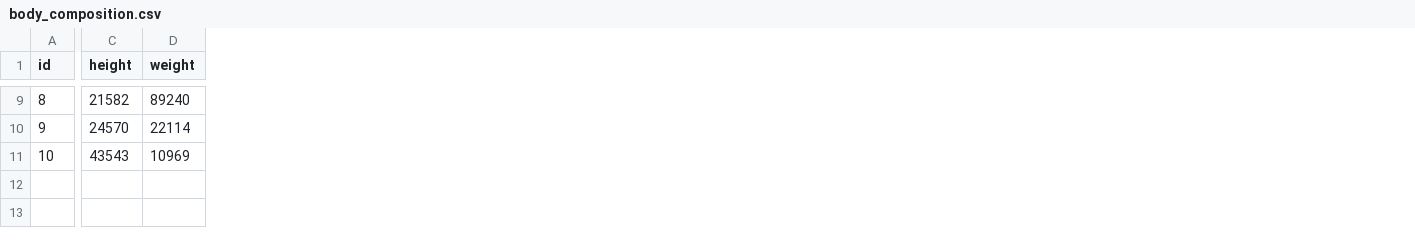
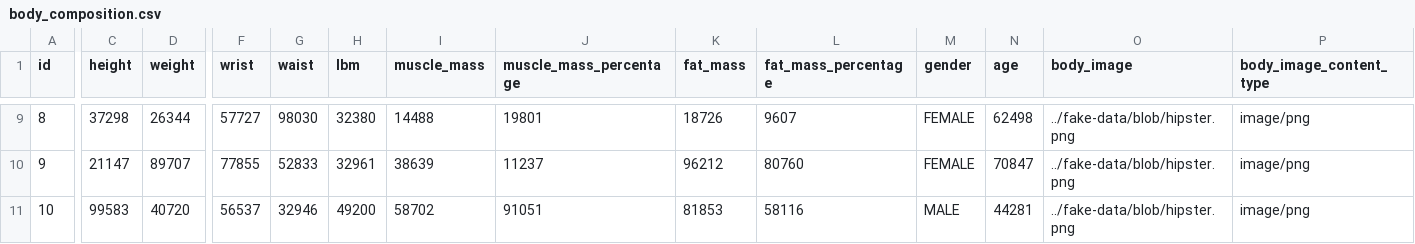
Before and after one commit to Parsa33033/Adjust_fa_v1, a CSV file: backend/Adjust/src/main/resources/config/liquibase/fake-data/body_composition.csv, drawn as a sheet; only a part is shown, gaps mark what is left out; the diff covers the shown part only; the diff names each change by its address in the sheet, - before the commit and + after, or states it on an @@ line.

```diff
--- a/backend/Adjust/src/main/resources/config/liquibase/fake-data/body_composition.csv
+++ b/backend/Adjust/src/main/resources/config/liquibase/fake-data/body_composition.csv
+column F (wrist), rows 9-11: 57727 | 77855 | 56537
+column G (waist), rows 9-11: 98030 | 52833 | 32946
+column H (lbm), rows 9-11: 32380 | 32961 | 49200
+column I (muscle_mass), rows 9-11: 14488 | 38639 | 58702
+column J (muscle_mass_percentage), rows 9-11: 19801 | 11237 | 91051
+column K (fat_mass), rows 9-11: 18726 | 96212 | 81853
+column L (fat_mass_percentage), rows 9-11: 9607 | 80760 | 58116
+column M (gender), rows 9-11: FEMALE | FEMALE | MALE
+column N (age), rows 9-11: 62498 | 70847 | 44281
+column O (body_image), rows 9-11: all ../fake-data/blob/hipster.png
+column P (body_image_content_type), rows 9-11: all image/png
-C9 (height): 21582
+C9 (height): 37298
-D9 (weight): 89240
+D9 (weight): 26344
-C10 (height): 24570
+C10 (height): 21147
-D10 (weight): 22114
+D10 (weight): 89707
-C11 (height): 43543
+C11 (height): 99583
-D11 (weight): 10969
+D11 (weight): 40720
```
Also changed, not shown: 25 edited cells elsewhere in this file, 58 other files.
